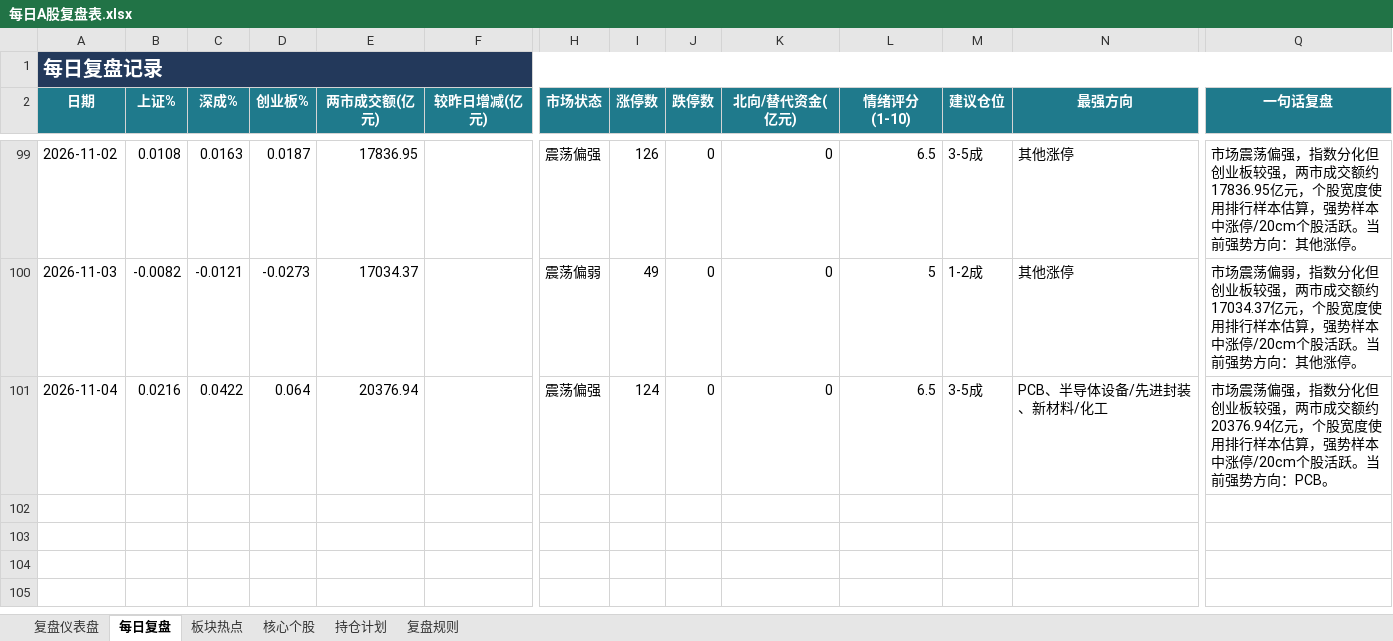
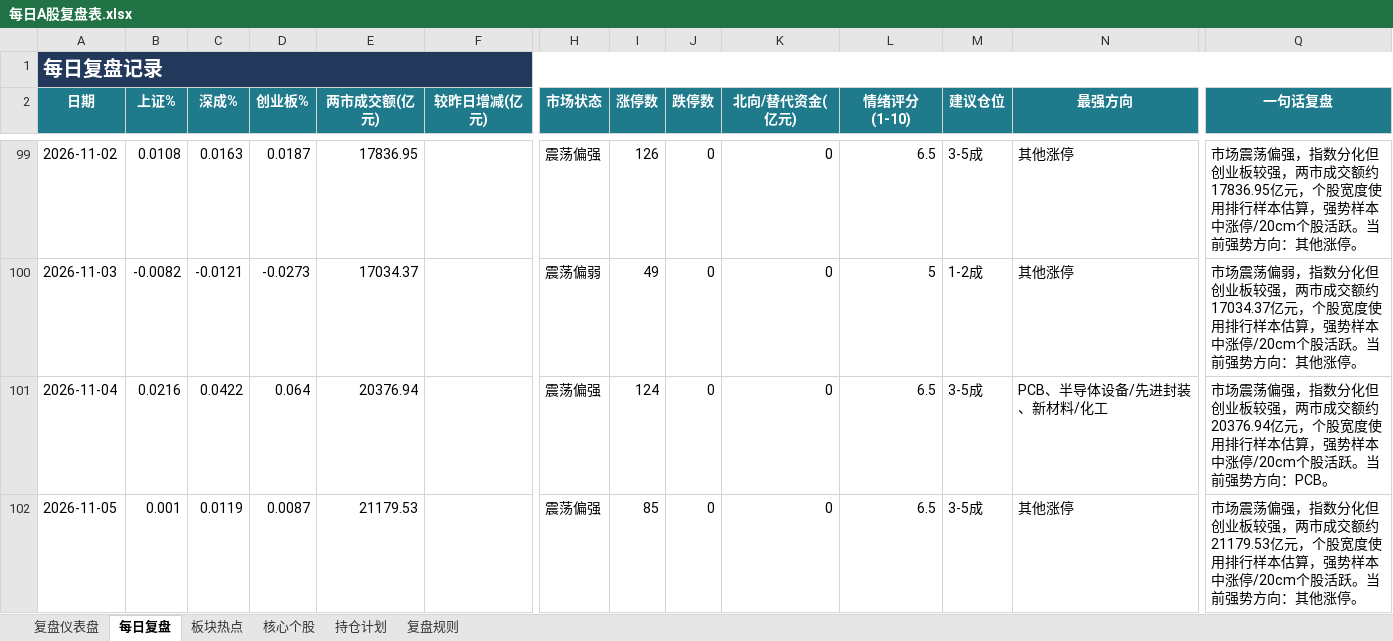
Before and after one commit to Toristricky/a-share-daily-review, an Excel workbook: 每日A股复盘表.xlsx, sheet 每日复盘, drawn as a sheet; only a part is shown, gaps mark what is left out; values as stored, in another font and other column widths than the file's, no borders; rows hold the shown columns only; the diff names each change by its address in the sheet, - before the commit and + after, or states it on an @@ line.

```diff
--- a/每日A股复盘表.xlsx (sheet 每日复盘)
+++ b/每日A股复盘表.xlsx (sheet 每日复盘)
+row 102: 2026-11-05 | 0.001 | 0.0119 | 0.0087 | 21179.53 |  | 震荡偏强 | 85 | 0 | 0 | 6.5 | 3-5成 | 其他涨停 | 市场震荡偏强，指数分化但创业板较强，两市成交额约21179.53亿元，个股宽度使用排行样本估算，强势样本中涨停/20cm个股活跃。当前强势方向：其他涨停。
```
Also changed, not shown: 3 other files.
